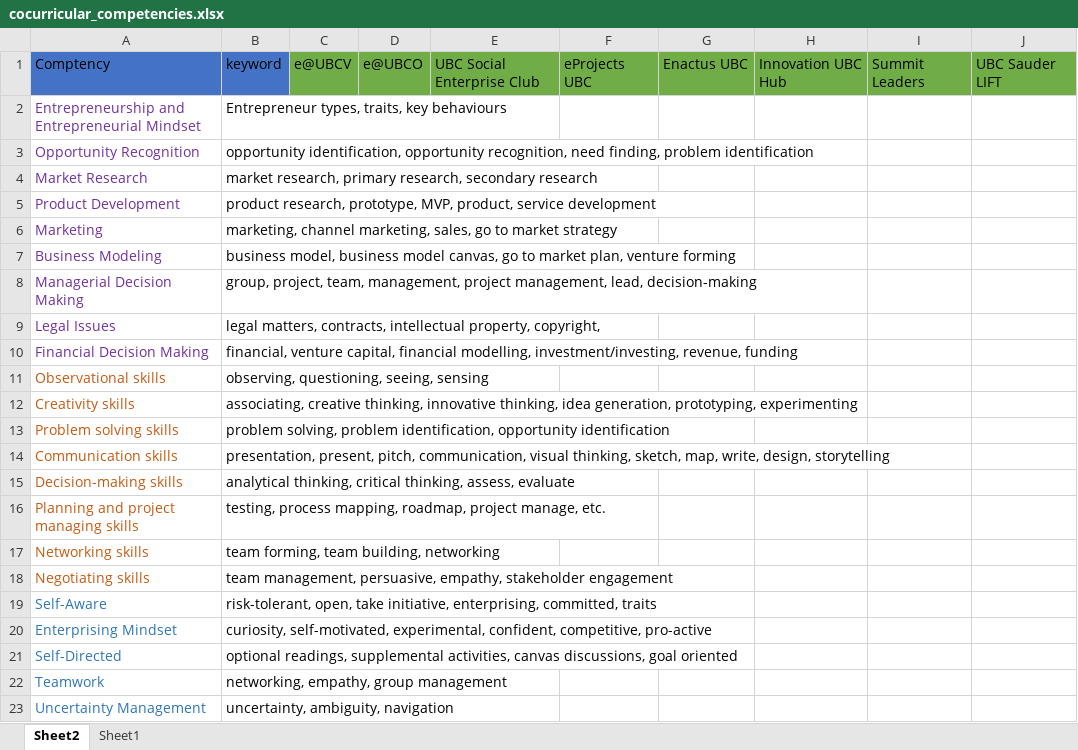
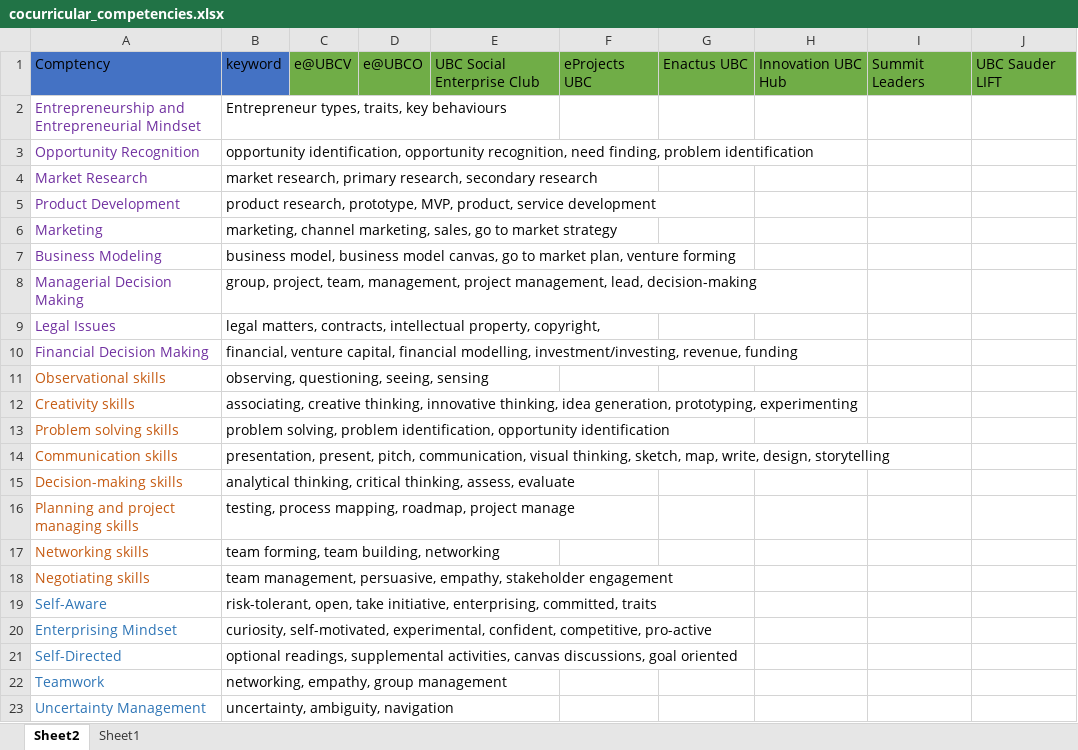
Before and after one commit to redradman/EER, an Excel workbook: cocurricular_competencies.xlsx, sheet Sheet2, drawn as a sheet; only a part is shown; values as stored, in another font and other column widths than the file's, no borders; the diff names each change by its address in the sheet, - before the commit and + after, or states it on an @@ line.

```diff
--- a/cocurricular_competencies.xlsx (sheet Sheet2)
+++ b/cocurricular_competencies.xlsx (sheet Sheet2)
-B16: …roadmap, project manage, etc.
+B16: …roadmap, project manage
```
Also changed, not shown: sample_data.xlsx, 4 other files.
